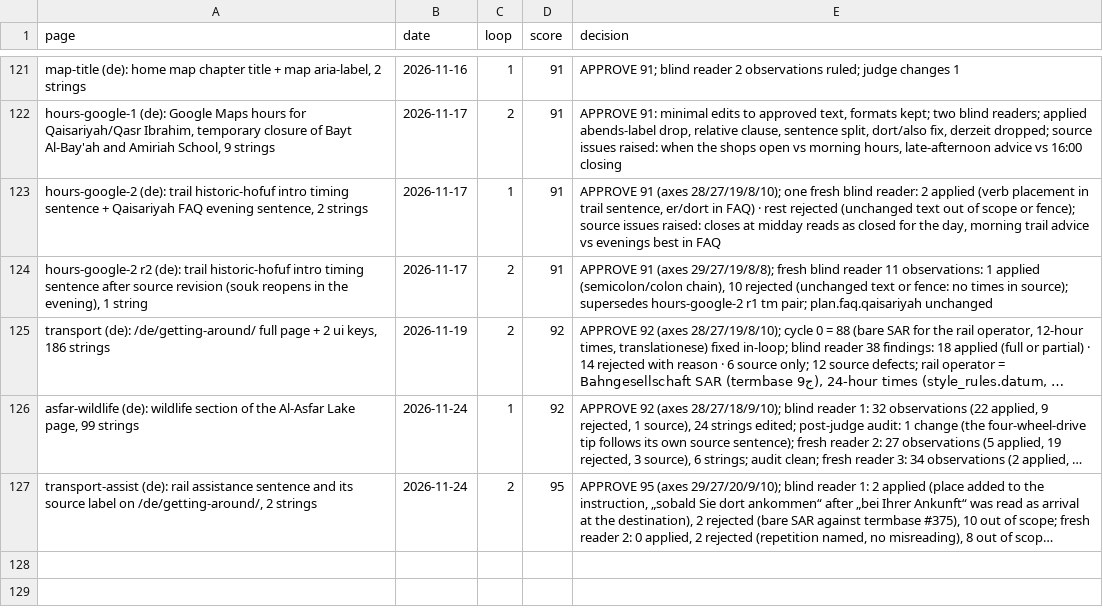
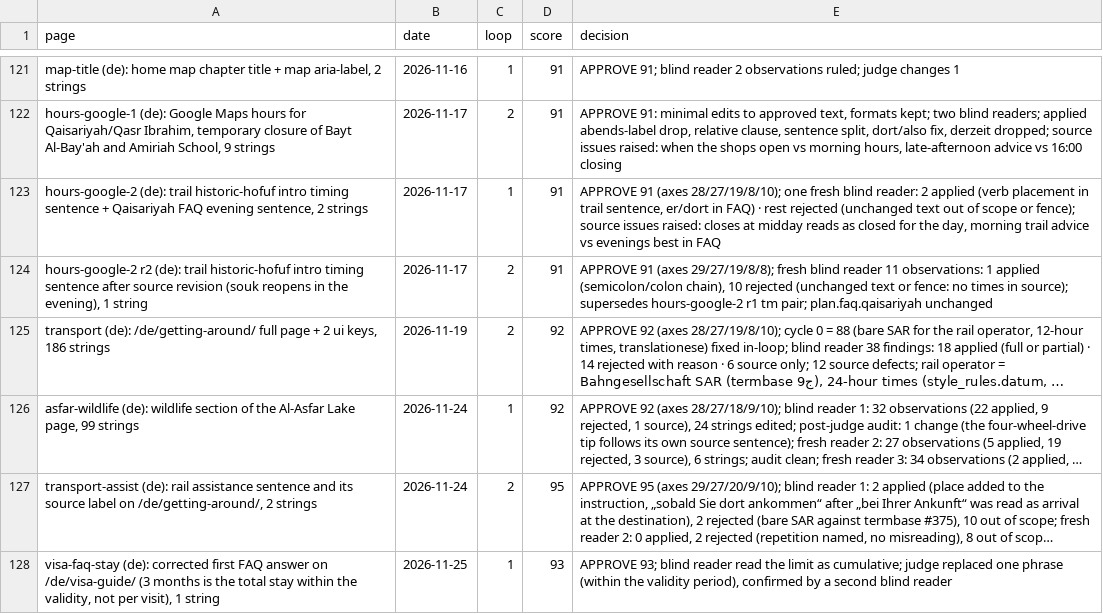
Before and after one commit to eyad62689-lab/visit-alahsa, a CSV file: de-translation/memory/scores.csv, drawn as a sheet; only a part is shown, gaps mark what is left out; long unchanged cells end in …; the diff names each change by its address in the sheet, - before the commit and + after, or states it on an @@ line.

Commit message:
Correct the tourist eVisa stay limit in the visa guide FAQ
The first FAQ answer said the 3-month stay applied to each visit. The
limit is the total stay across all visits within the one-year validity
of the multiple-entry visa. Fixed in all seven languages, with the
translation memories and score logs updated to match.

```diff
--- a/de-translation/memory/scores.csv
+++ b/de-translation/memory/scores.csv
+row 128: visa-faq-stay (de): corrected first FAQ answer on /de/visa-guide/ (3 months is the total stay within the validity, not per visit), 1 string | 2026-11-25 | 1 | 93 | APPROVE 93; blind reader read the limit as cumulative; judge replaced one phrase (within the validity period), confirmed by a second blind reader
```
Also changed, not shown: ru-translation/memory/scores.csv, tr-translation/memory/scores.csv, 13 other files.
